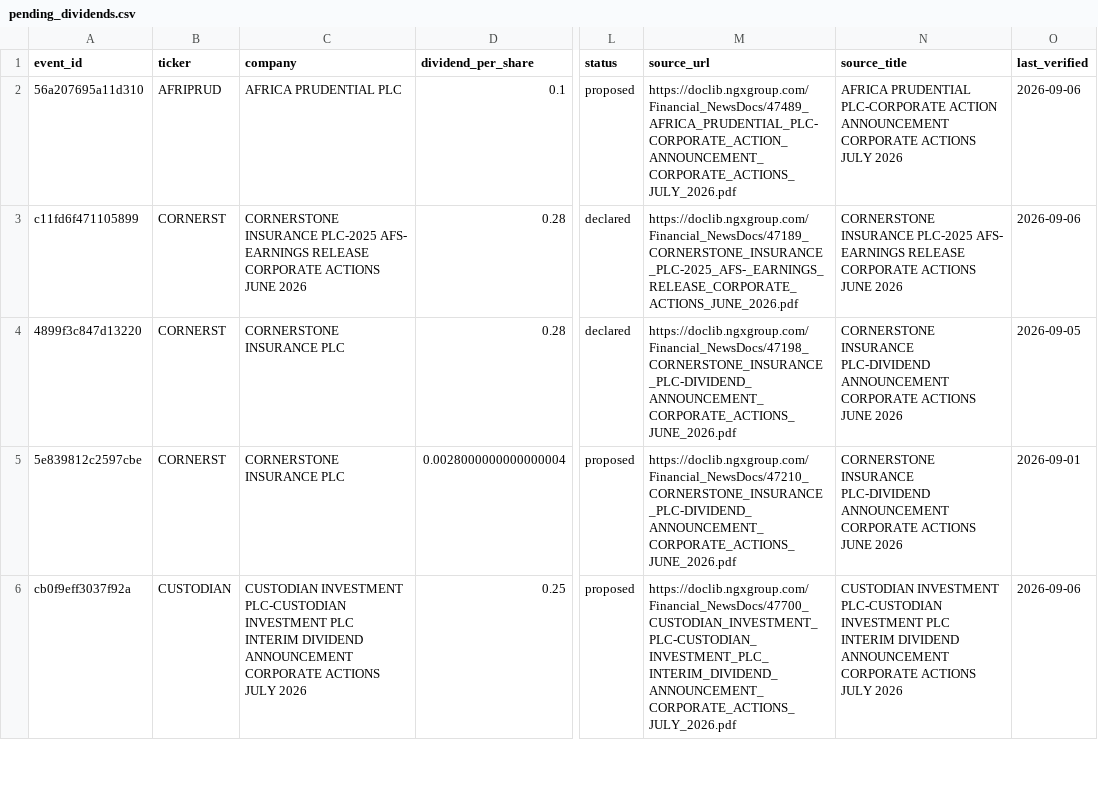
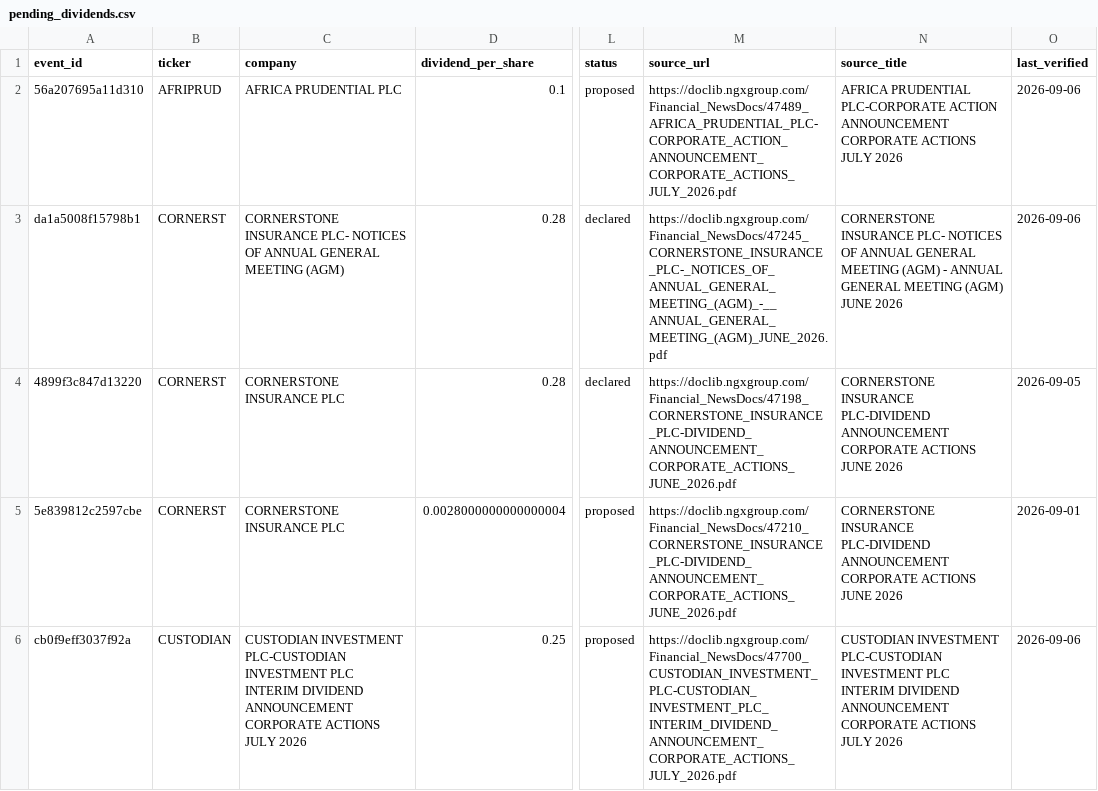
Before and after one commit to osargrrgrn/nairasheets-dividend-feed, a CSV file: docs/pending_dividends.csv, drawn as a sheet; only a part is shown, gaps mark what is left out; the diff covers the shown part only; the diff names each change by its address in the sheet, - before the commit and + after, or states it on an @@ line.

```diff
--- a/docs/pending_dividends.csv
+++ b/docs/pending_dividends.csv
-A3 (event_id): c11fd6f471105899
+A3 (event_id): da1a5008f15798b1
-C3 (company): CORNERSTONE INSURANCE PLC-2025 AFS- EARNINGS RELEASE CORPORATE ACTIONS JUNE 2026
+C3 (company): CORNERSTONE INSURANCE PLC- NOTICES OF ANNUAL GENERAL MEETING (AGM)
-M3 (source_url): https://doclib.ngxgroup.com/Financial_NewsDocs/47189_CORNERSTONE_INSURANCE_PLC-2025_AFS-_EARNINGS_RELEASE_CORPORATE_ACTIONS_JUNE_2026.pdf
+M3 (source_url): https://doclib.ngxgroup.com/Financial_NewsDocs/47245_CORNERSTONE_INSURANCE_PLC-_NOTICES_OF_ANNUAL_GENERAL_MEETING_(AGM)_-__ANNUAL_GENERAL_MEETING_(AGM)_JUNE_2026.pdf
-N3 (source_title): CORNERSTONE INSURANCE PLC-2025 AFS- EARNINGS RELEASE CORPORATE ACTIONS JUNE 2026
+N3 (source_title): CORNERSTONE INSURANCE PLC- NOTICES OF ANNUAL GENERAL MEETING (AGM) - ANNUAL GENERAL MEETING (AGM) JUNE 2026
```
Also changed, not shown: 3 edited cells elsewhere in this file, 3 other files.
